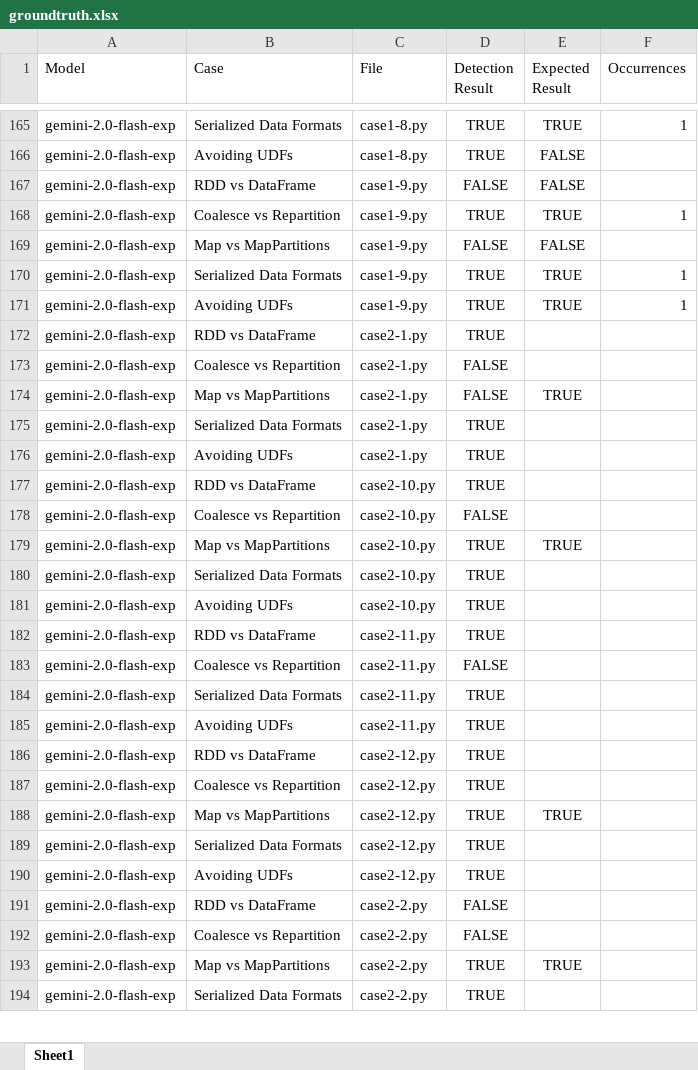
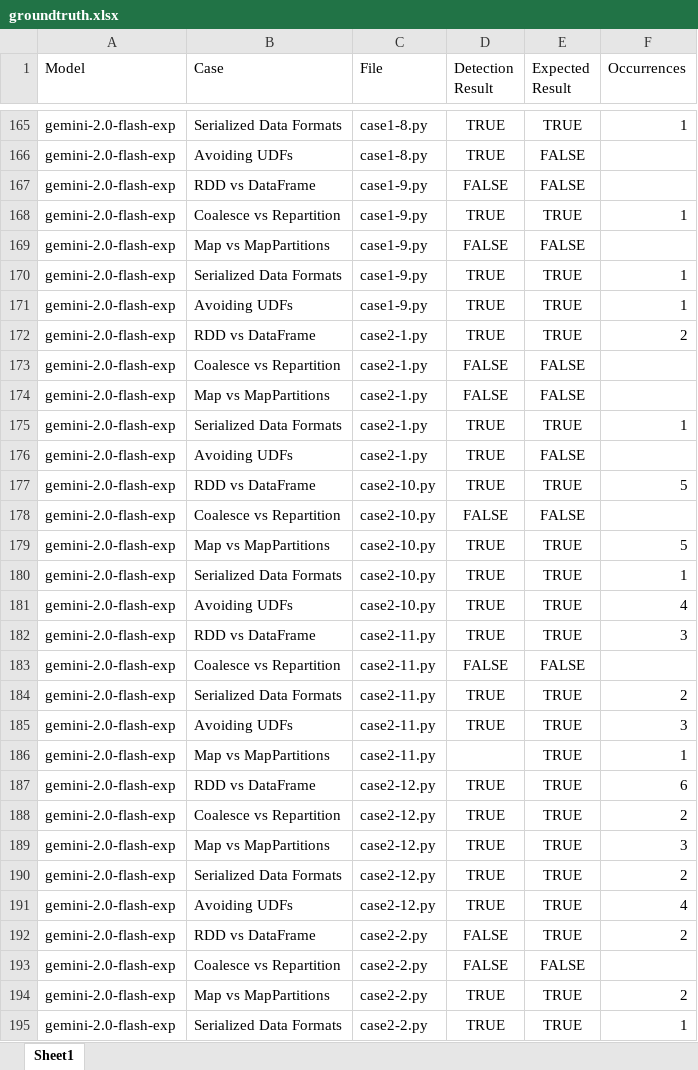
Before and after one commit to onurdilsiz/cmpe491-492-llm-spark, an Excel workbook: llmcompanion/groundtruth.xlsx, sheet Sheet1, drawn as a sheet; only a part is shown, gaps mark what is left out; values as stored, in another font and other column widths than the file's, no borders; charts and pictures and conditional formats and table styles not drawn; addresses are those after the commit; the diff covers the shown part only; the diff names each change by its address in the sheet, - before the commit and + after, or states it on an @@ line.

```diff
--- a/llmcompanion/groundtruth.xlsx (sheet Sheet1)
+++ b/llmcompanion/groundtruth.xlsx (sheet Sheet1)
-E172 (Expected Result): (empty)
+E172 (Expected Result): TRUE
-F172 (Occurrences): (empty)
+F172 (Occurrences): 2
-E173 (Expected Result): (empty)
+E173 (Expected Result): FALSE
-E174 (Expected Result): TRUE
+E174 (Expected Result): FALSE
-E175 (Expected Result): (empty)
+E175 (Expected Result): TRUE
-F175 (Occurrences): (empty)
+F175 (Occurrences): 1
-E176 (Expected Result): (empty)
+E176 (Expected Result): FALSE
-E177 (Expected Result): (empty)
+E177 (Expected Result): TRUE
-F177 (Occurrences): (empty)
+F177 (Occurrences): 5
-E178 (Expected Result): (empty)
+E178 (Expected Result): FALSE
-F179 (Occurrences): (empty)
+F179 (Occurrences): 5
-E180:E182 (Expected Result): (empty)
+E180:E182 (Expected Result): TRUE
-F180 (Occurrences): (empty)
+F180 (Occurrences): 1
-F181 (Occurrences): (empty)
+F181 (Occurrences): 4
-F182 (Occurrences): (empty)
+F182 (Occurrences): 3
-E183 (Expected Result): (empty)
+E183 (Expected Result): FALSE
-E184:E185 (Expected Result): (empty)
+E184:E185 (Expected Result): TRUE
-F184 (Occurrences): (empty)
+F184 (Occurrences): 2
-F185 (Occurrences): (empty)
+F185 (Occurrences): 3
+row 186: gemini-2.0-flash-exp | Map vs MapPartitions | case2-11.py |  | TRUE | 1
-E187:E188 (Expected Result): (empty)
+E187:E188 (Expected Result): TRUE
-F187 (Occurrences): (empty)
+F187 (Occurrences): 6
-F188 (Occurrences): (empty)
+F188 (Occurrences): 2
-F189 (Occurrences): (empty)
+F189 (Occurrences): 3
-E190:E192 (Expected Result): (empty)
+E190:E192 (Expected Result): TRUE
-F190 (Occurrences): (empty)
+F190 (Occurrences): 2
-F191 (Occurrences): (empty)
+F191 (Occurrences): 4
-F192 (Occurrences): (empty)
+F192 (Occurrences): 2
-E193 (Expected Result): (empty)
+E193 (Expected Result): FALSE
-F194 (Occurrences): (empty)
+F194 (Occurrences): 2
-E195 (Expected Result): (empty)
+E195 (Expected Result): TRUE
-F195 (Occurrences): (empty)
+F195 (Occurrences): 1
```
Also changed, not shown: other rows of this sheet, charts or pictures.
